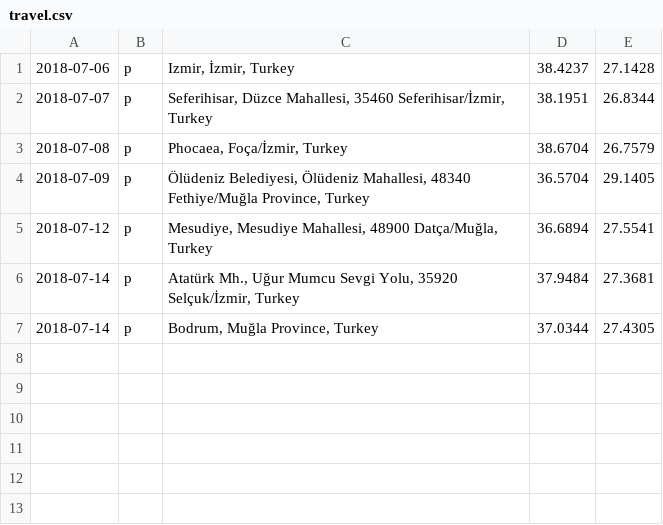
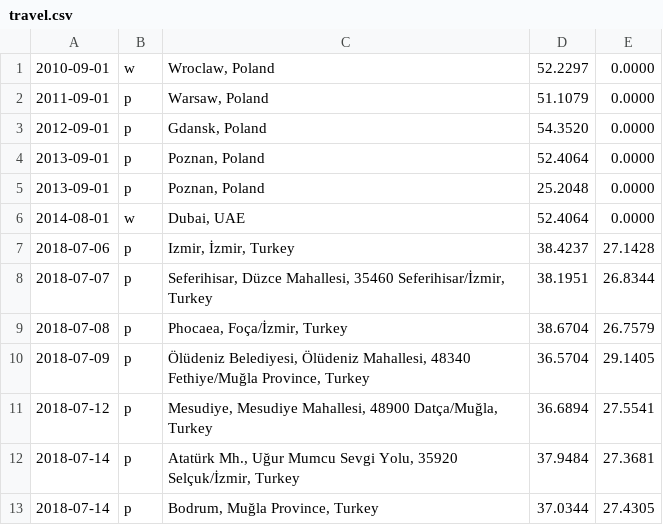
Before and after one commit to EserGozcu/travel, a CSV file: travel.csv, drawn as a sheet.

Commit message:
travel
update-2

```diff
--- a/travel.csv
+++ b/travel.csv
@@ -1 +1,7 @@
+2010-09-01,w,"Wroclaw, Poland",52.2297,0.0000
+2011-09-01,p,"Warsaw, Poland",51.1079,0.0000
+2012-09-01,p,"Gdansk, Poland",54.3520,0.0000
+2013-09-01,p,"Poznan, Poland",52.4064,0.0000
+2013-09-01,p,"Poznan, Poland",25.2048,0.0000
+2014-08-01,w,"Dubai, UAE",52.4064,0.0000
 2018-07-06,p,"Izmir, İzmir, Turkey",38.4237,27.1428
```
Also changed, not shown: 3 other files.
